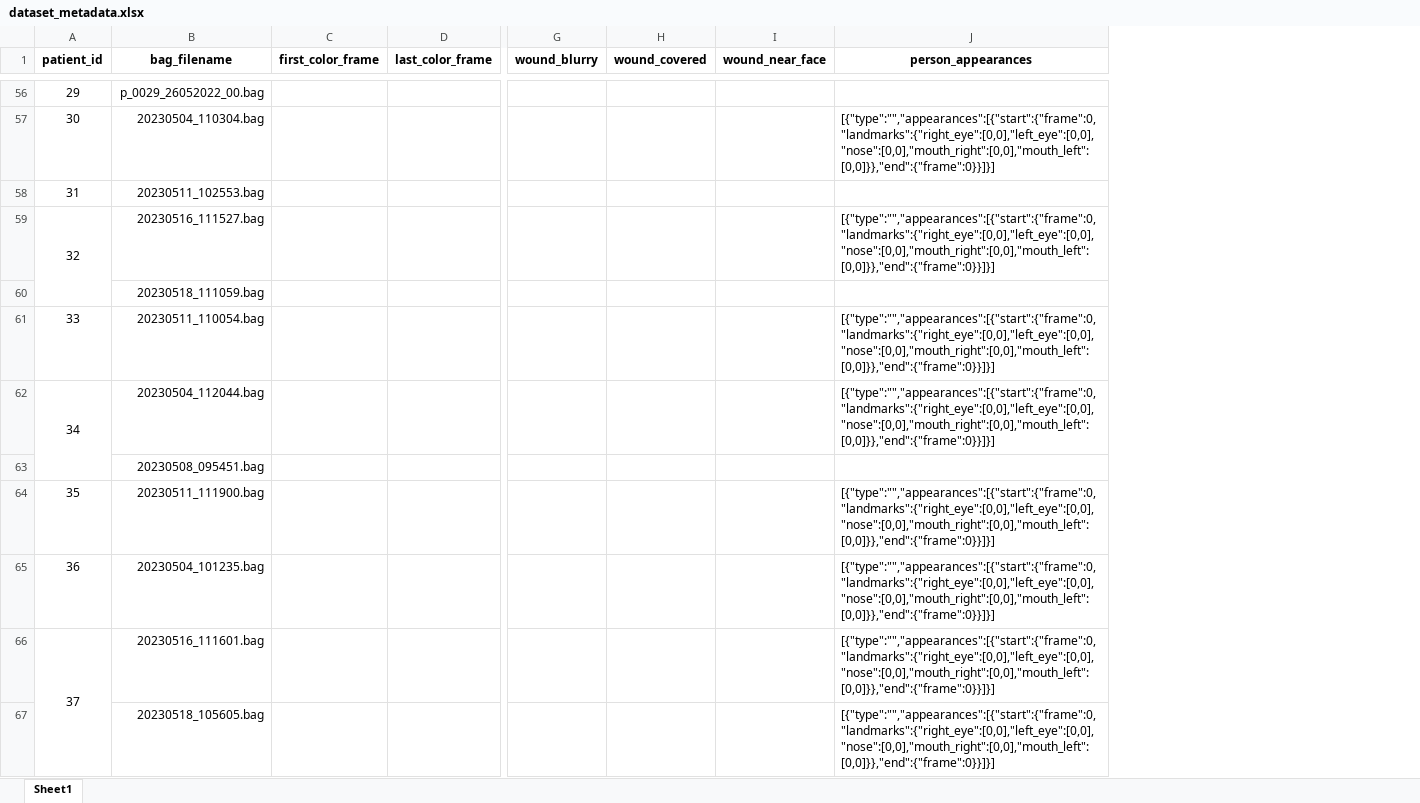
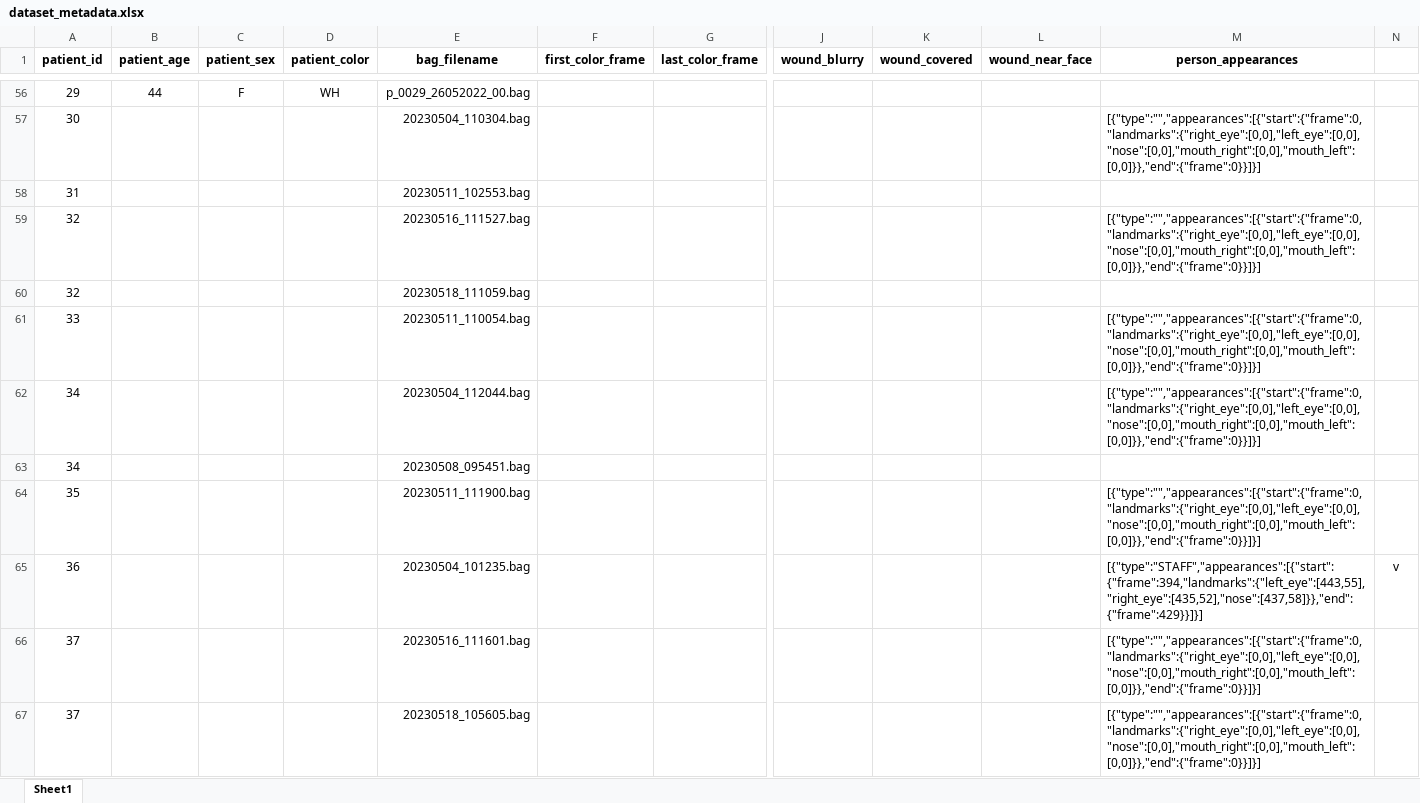
Before and after one commit to antoniogrimalt/GEEIA-TFG-DFU, an Excel workbook: dataset_metadata.xlsx, sheet Sheet1, drawn as a sheet; only a part is shown, gaps mark what is left out; values as stored, in another font and other column widths than the file's, no borders; removed rows and columns are numbered as before the commit, all else as after; the diff covers the shown part only; the diff names each change by its address in the sheet, - before the commit and + after, or states it on an @@ line.

```diff
--- a/dataset_metadata.xlsx (sheet Sheet1)
+++ b/dataset_metadata.xlsx (sheet Sheet1)
+column B (patient_age), row 56: 44
+column C (patient_sex), row 56: F
+column D (patient_color), row 56: WH
+column N, row 65: v
-A59:A60 merged
-A60 (patient_id): (empty)
+A60 (patient_id): 32
-A62:A63 merged
-A63 (patient_id): (empty)
+A63 (patient_id): 34
-M65 (person_appearances): [{"type":"","appearances":[{"start":{"frame":0,"landmarks":{"right_eye":[0,0],"left_eye":[0,0],"nose":[0,0],"mouth_right":[0,0],"mouth_left":[0,0]}},"end":{"frame":0}}]}]
+M65 (person_appearances): [{"type":"STAFF","appearances":[{"start":{"frame":394,"landmarks":{"left_eye":[443,55],"right_eye":[435,52],"nose":[437,58]}},"end":{"frame":429}}]}]
-A66:A69 merged
-A67 (patient_id): (empty)
+A67 (patient_id): 37
```
Also changed, not shown: 38 edited cells and merged cells elsewhere in this sheet, 2 other files.
